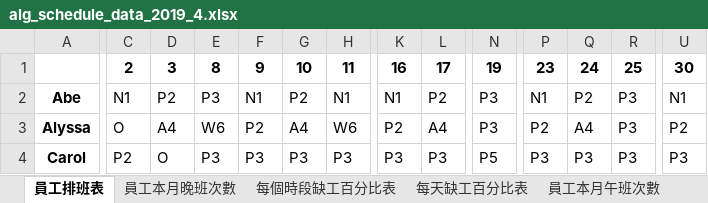
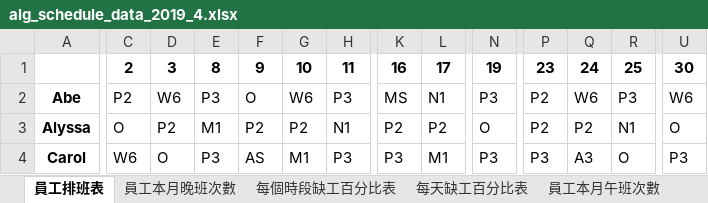
Before and after one commit to h920032/IM_project_alg, an Excel workbook: alg_schedule_data_2019_4.xlsx, sheet 員工排班表, drawn as a sheet; only a part is shown, gaps mark what is left out; values as stored, in another font and other column widths than the file's, no borders; the diff covers the shown part only; the diff names each change by its address in the sheet, - before the commit and + after, or states it on an @@ line.

```diff
--- a/alg_schedule_data_2019_4.xlsx (sheet 員工排班表)
+++ b/alg_schedule_data_2019_4.xlsx (sheet 員工排班表)
-C2: N1
+C2: P2
-D2: P2
+D2: W6
-F2: N1
+F2: O
-G2: P2
+G2: W6
-H2: N1
+H2: P3
-K2: N1
+K2: MS
-L2: P2
+L2: N1
-P2: N1
+P2: P2
-Q2: P2
+Q2: W6
-U2: N1
+U2: W6
-D3: A4
+D3: P2
-E3: W6
+E3: M1
-G3: A4
+G3: P2
-H3: W6
+H3: N1
-L3: A4
+L3: P2
-N3: P3
+N3: O
-Q3: A4
+Q3: P2
-R3: P3
+R3: N1
-U3: P2
+U3: O
-C4: P2
+C4: W6
-F4: P3
+F4: AS
-G4: P3
+G4: M1
-L4: P3
+L4: M1
-N4: P5
+N4: P3
-Q4: P3
+Q4: A3
-R4: P3
+R4: O
```
Also changed, not shown: 15 added rows, 7 removed rows and 434 edited cells elsewhere in this sheet, sheet 員工每週有哪幾種休息時間, sheet 缺工人數表, sheet 員工本月晚班次數, sheet 員工本月午班次數, sheet 每個時段缺工百分比表, sheet 每天缺工百分比表, 5 other files.
